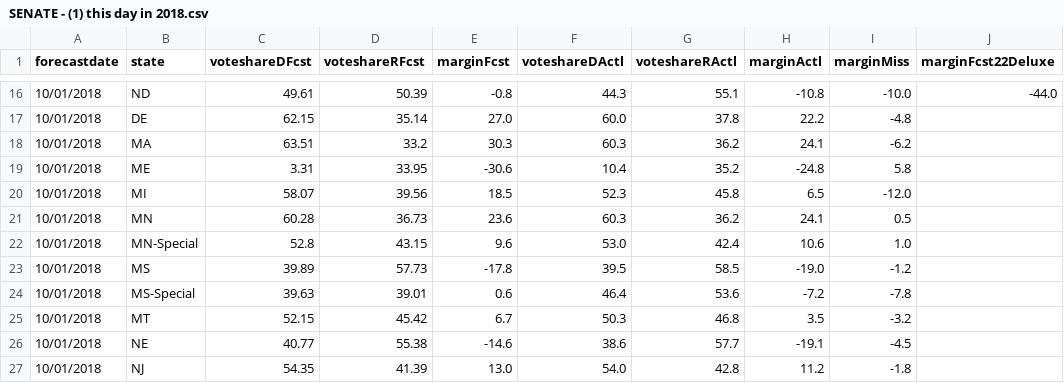
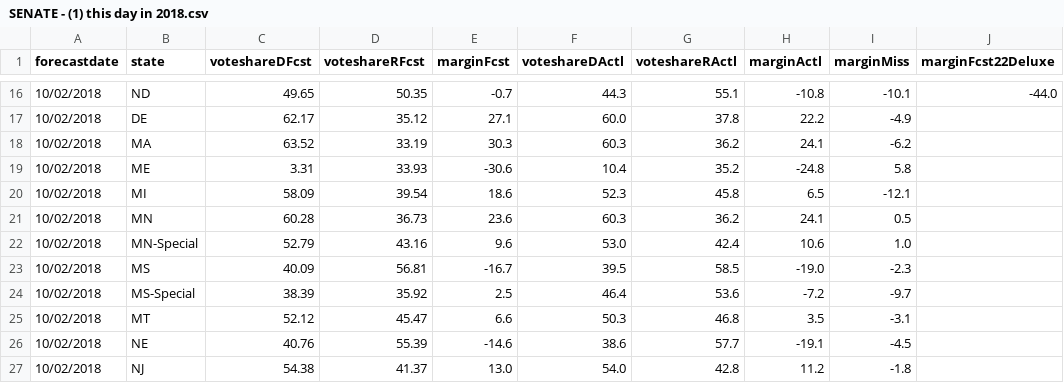
Before and after one commit to dcadata/fte2018, a CSV file: outputs/SENATE - (1) this day in 2018.csv, drawn as a sheet; only a part is shown, gaps mark what is left out; the diff covers the shown part only; the diff names each change by its address in the sheet, - before the commit and + after, or states it on an @@ line.

```diff
--- a/outputs/SENATE - (1) this day in 2018.csv
+++ b/outputs/SENATE - (1) this day in 2018.csv
-A16:A27 (forecastdate): 10/01/2018
+A16:A27 (forecastdate): 10/02/2018
-C16 (voteshareDFcst): 49.61
+C16 (voteshareDFcst): 49.65
-D16 (voteshareRFcst): 50.39
+D16 (voteshareRFcst): 50.35
-E16 (marginFcst): -0.8
+E16 (marginFcst): -0.7
-I16 (marginMiss): -10.0
+I16 (marginMiss): -10.1
-C17 (voteshareDFcst): 62.15
+C17 (voteshareDFcst): 62.17
-D17 (voteshareRFcst): 35.14
+D17 (voteshareRFcst): 35.12
-E17 (marginFcst): 27.0
+E17 (marginFcst): 27.1
-I17 (marginMiss): -4.8
+I17 (marginMiss): -4.9
-C18 (voteshareDFcst): 63.51
+C18 (voteshareDFcst): 63.52
-D18 (voteshareRFcst): 33.2
+D18 (voteshareRFcst): 33.19
-D19 (voteshareRFcst): 33.95
+D19 (voteshareRFcst): 33.93
-C20 (voteshareDFcst): 58.07
+C20 (voteshareDFcst): 58.09
-D20 (voteshareRFcst): 39.56
+D20 (voteshareRFcst): 39.54
-E20 (marginFcst): 18.5
+E20 (marginFcst): 18.6
-I20 (marginMiss): -12.0
+I20 (marginMiss): -12.1
-C22 (voteshareDFcst): 52.8
+C22 (voteshareDFcst): 52.79
-D22 (voteshareRFcst): 43.15
+D22 (voteshareRFcst): 43.16
-C23 (voteshareDFcst): 39.89
+C23 (voteshareDFcst): 40.09
-D23 (voteshareRFcst): 57.73
+D23 (voteshareRFcst): 56.81
-E23 (marginFcst): -17.8
+E23 (marginFcst): -16.7
-I23 (marginMiss): -1.2
+I23 (marginMiss): -2.3
-C24 (voteshareDFcst): 39.63
+C24 (voteshareDFcst): 38.39
-D24 (voteshareRFcst): 39.01
+D24 (voteshareRFcst): 35.92
-E24 (marginFcst): 0.6
+E24 (marginFcst): 2.5
-I24 (marginMiss): -7.8
+I24 (marginMiss): -9.7
-C25 (voteshareDFcst): 52.15
+C25 (voteshareDFcst): 52.12
-D25 (voteshareRFcst): 45.42
+D25 (voteshareRFcst): 45.47
-E25 (marginFcst): 6.7
+E25 (marginFcst): 6.6
-I25 (marginMiss): -3.2
+I25 (marginMiss): -3.1
-C26 (voteshareDFcst): 40.77
+C26 (voteshareDFcst): 40.76
-D26 (voteshareRFcst): 55.38
+D26 (voteshareRFcst): 55.39
-C27 (voteshareDFcst): 54.35
+C27 (voteshareDFcst): 54.38
-D27 (voteshareRFcst): 41.39
+D27 (voteshareRFcst): 41.37
```
Also changed, not shown: 72 edited cells elsewhere in this file, outputs/GOVERNORS - (2) closest to election.csv, outputs/SENATE - (2) closest to election.csv.
